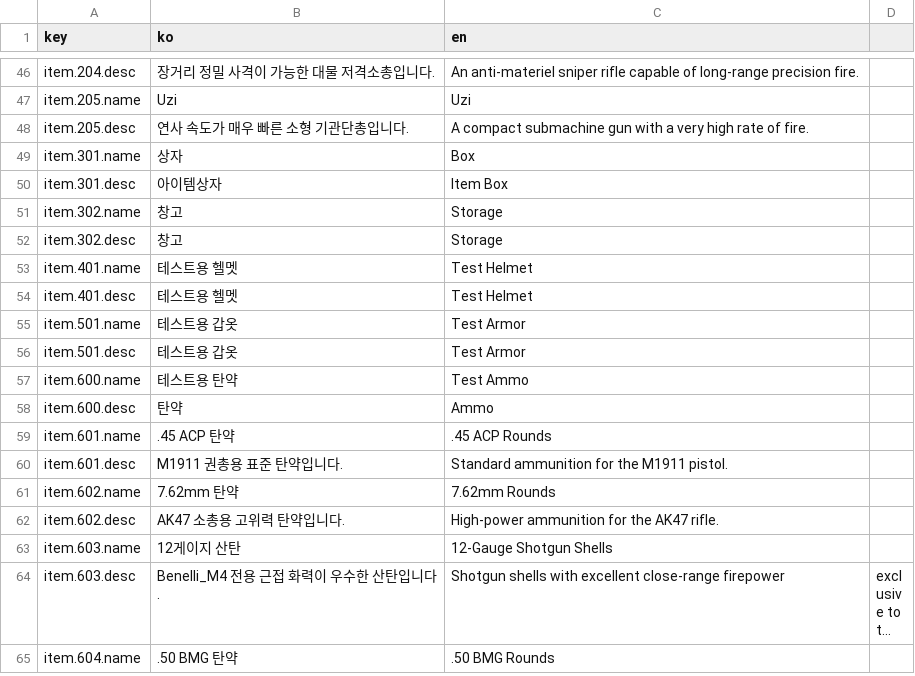
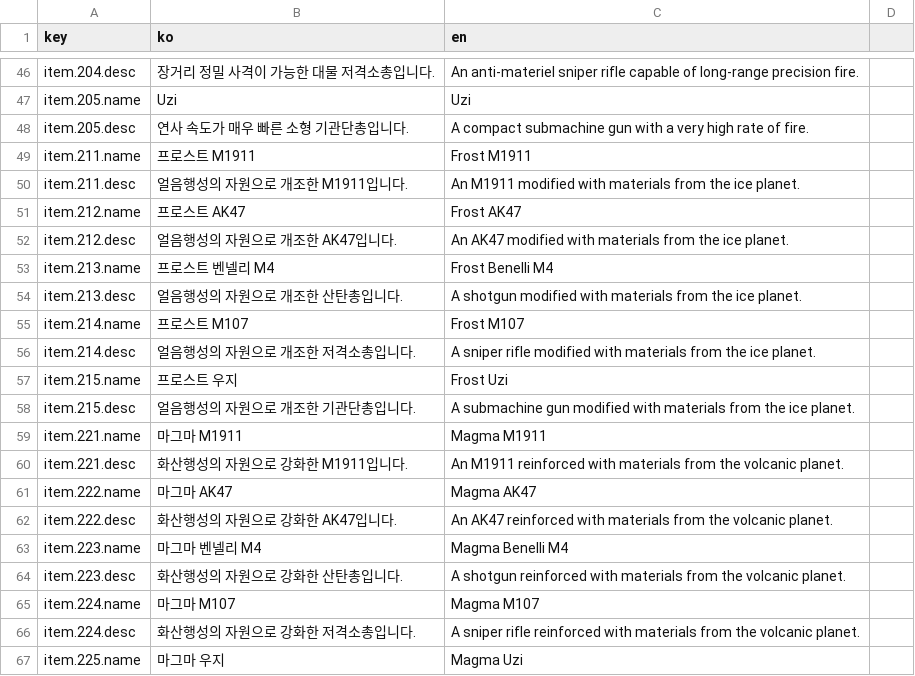
Before and after one commit to ksjgusdh123/PocoPoachers, a CSV file: PocoPoachers/DataTable/localization.csv, drawn as a sheet; only a part is shown, gaps mark what is left out; the shorter side is filled out with more unchanged rows; long unchanged cells end in …; the diff covers the shown part only; the diff names each change by its address in the sheet, - before the commit and + after, or states it on an @@ line.

Commit message:
localization 임시 작성

```diff
--- a/PocoPoachers/DataTable/localization.csv
+++ b/PocoPoachers/DataTable/localization.csv
+row 49: item.211.name | 프로스트 M1911 | Frost M1911
+row 50: item.211.desc | 얼음행성의 자원으로 개조한 M1911입니다. | An M1911 modified with materials from the ice planet.
+row 51: item.212.name | 프로스트 AK47 | Frost AK47
+row 52: item.212.desc | 얼음행성의 자원으로 개조한 AK47입니다. | An AK47 modified with materials from the ice planet.
+row 53: item.213.name | 프로스트 벤넬리 M4 | Frost Benelli M4
+row 54: item.213.desc | 얼음행성의 자원으로 개조한 산탄총입니다. | A shotgun modified with materials from the ice planet.
+row 55: item.214.name | 프로스트 M107 | Frost M107
+row 56: item.214.desc | 얼음행성의 자원으로 개조한 저격소총입니다. | A sniper rifle modified with materials from the ice planet.
+row 57: item.215.name | 프로스트 우지 | Frost Uzi
+row 58: item.215.desc | 얼음행성의 자원으로 개조한 기관단총입니다. | A submachine gun modified with materials from the ice planet.
+row 59: item.221.name | 마그마 M1911 | Magma M1911
+row 60: item.221.desc | 화산행성의 자원으로 강화한 M1911입니다. | An M1911 reinforced with materials from the volcanic planet.
+row 61: item.222.name | 마그마 AK47 | Magma AK47
+row 62: item.222.desc | 화산행성의 자원으로 강화한 AK47입니다. | An AK47 reinforced with materials from the volcanic planet.
+row 63: item.223.name | 마그마 벤넬리 M4 | Magma Benelli M4
+row 64: item.223.desc | 화산행성의 자원으로 강화한 산탄총입니다. | A shotgun reinforced with materials from the volcanic planet.
+row 65: item.224.name | 마그마 M107 | Magma M107
+row 66: item.224.desc | 화산행성의 자원으로 강화한 저격소총입니다. | A sniper rifle reinforced with materials from the volcanic planet.
+row 67: item.225.name | 마그마 우지 | Magma Uzi
```
Also changed, not shown: 11 added rows elsewhere in this file, 1 other file.
